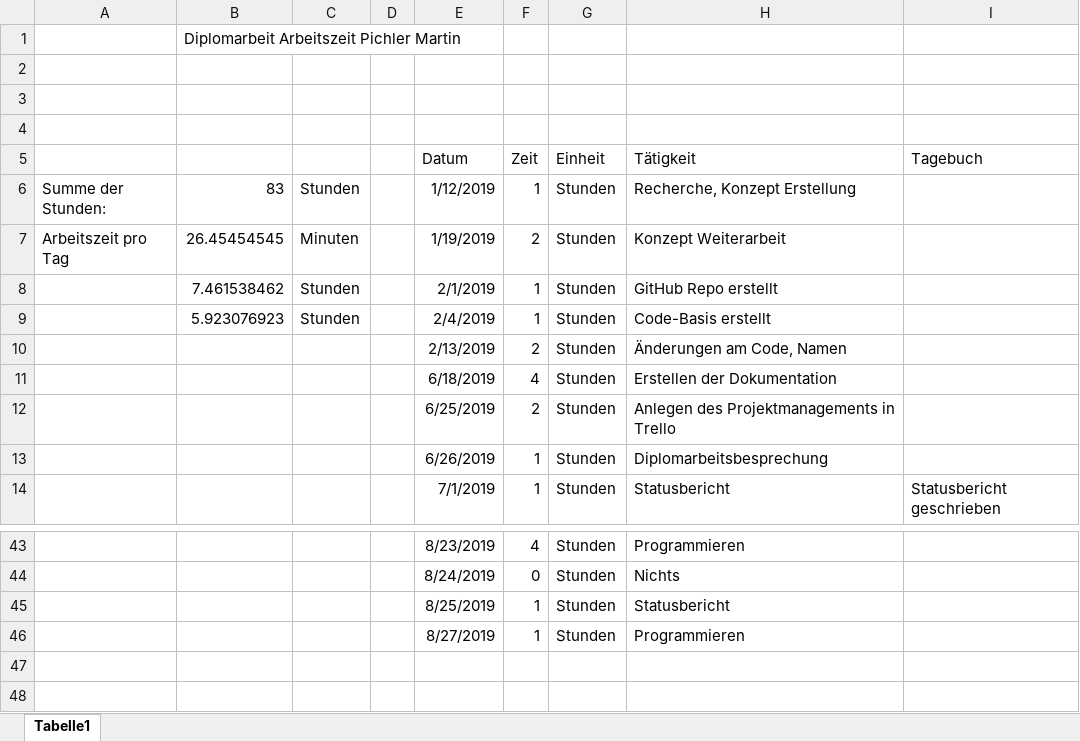
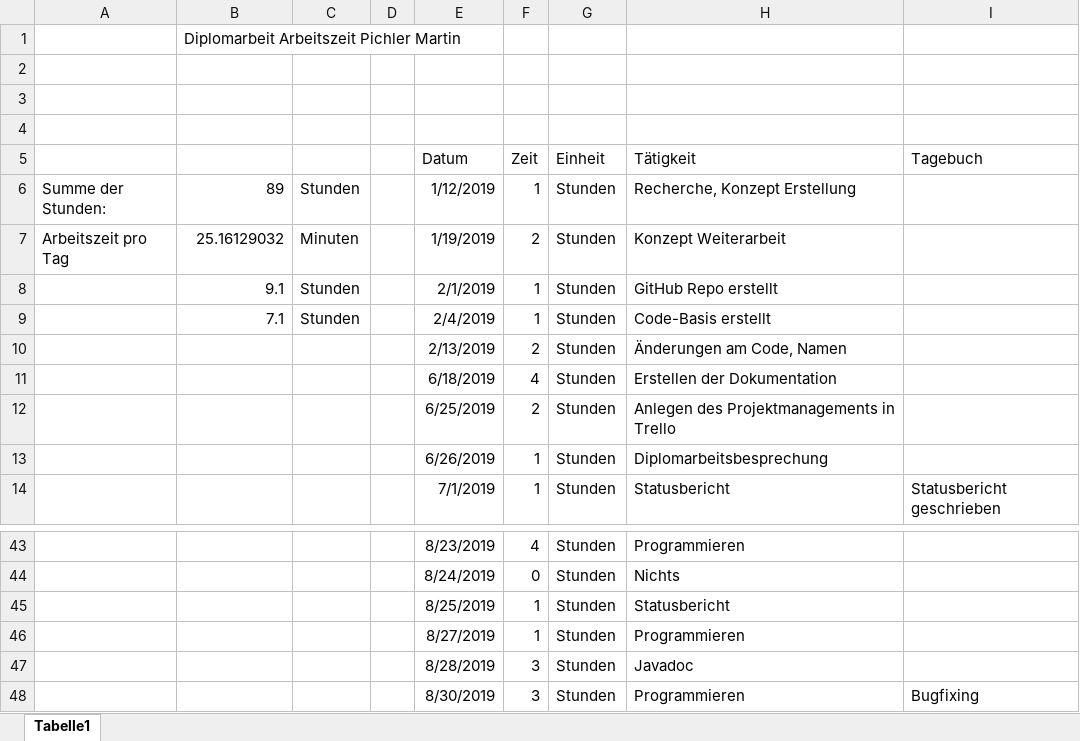
Before and after one commit to PichlerMartin/stream, an Excel workbook: docs/Arbeitszeit_Pichler.xlsx, sheet Tabelle1, drawn as a sheet; only a part is shown, gaps mark what is left out; values as stored, in another font and other column widths than the file's, no borders; the diff names each change by its address in the sheet, - before the commit and + after, or states it on an @@ line.

```diff
--- a/docs/Arbeitszeit_Pichler.xlsx (sheet Tabelle1)
+++ b/docs/Arbeitszeit_Pichler.xlsx (sheet Tabelle1)
-B6: 83
+B6: 89
-B7: 26.45454545
+B7: 25.16129032
-B8: 7.461538462
+B8: 9.1
-B9: 5.923076923
+B9: 7.1
+row 47:  |  |  |  | 8/28/2019 | 3 | Stunden | Javadoc
+row 48:  |  |  |  | 8/30/2019 | 3 | Stunden | Programmieren | Bugfixing
```
Also changed, not shown: 4 other files.
